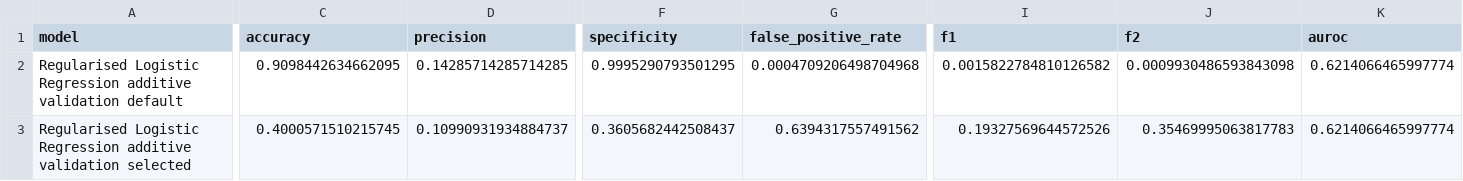
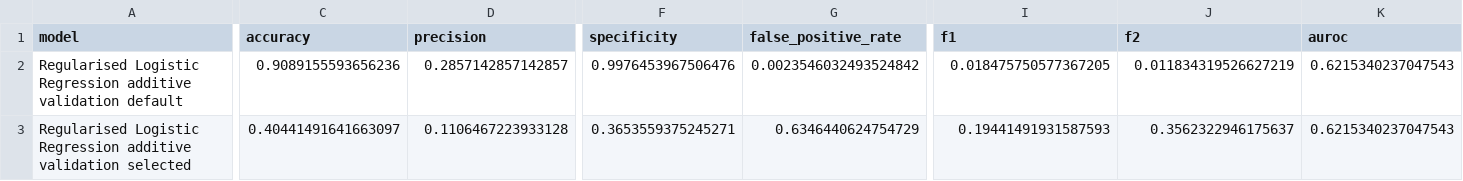
Before and after one commit to mxh210/Summer-Individual-Project, a CSV file: Processing_Pipeline/Model_Results/prediction_model_optimisation_1/regularised_logistic_regression_additive_validation_results.csv, drawn as a sheet; only a part is shown, gaps mark what is left out; the diff covers the shown part only; the diff names each change by its address in the sheet, - before the commit and + after, or states it on an @@ line.

```diff
--- a/Processing_Pipeline/Model_Results/prediction_model_optimisation_1/regularised_logistic_regression_additive_validation_results.csv
+++ b/Processing_Pipeline/Model_Results/prediction_model_optimisation_1/regularised_logistic_regression_additive_validation_results.csv
-C2 (accuracy): 0.9098442634662095
+C2 (accuracy): 0.9089155593656236
-D2 (precision): 0.14285714285714285
+D2 (precision): 0.2857142857142857
-F2 (specificity): 0.9995290793501295
+F2 (specificity): 0.9976453967506476
-G2 (false_positive_rate): 0.0004709206498704968
+G2 (false_positive_rate): 0.0023546032493524842
-I2 (f1): 0.0015822784810126582
+I2 (f1): 0.018475750577367205
-J2 (f2): 0.0009930486593843098
+J2 (f2): 0.011834319526627219
-K2:K3 (auroc): 0.6214066465997774
+K2:K3 (auroc): 0.6215340237047543
-C3 (accuracy): 0.4000571510215745
+C3 (accuracy): 0.40441491641663097
-D3 (precision): 0.10990931934884737
+D3 (precision): 0.1106467223933128
-F3 (specificity): 0.3605682442508437
+F3 (specificity): 0.3653559375245271
-G3 (false_positive_rate): 0.6394317557491562
+G3 (false_positive_rate): 0.6346440624754729
-I3 (f1): 0.19327569644572526
+I3 (f1): 0.19441491931587593
-J3 (f2): 0.35469995063817783
+J3 (f2): 0.3562322946175637
```
Also changed, not shown: 21 edited cells elsewhere in this file, Processing_Pipeline/Model_Results/prediction_model_optimisation_1/final_regularised_logistic_regression_test_metrics.csv, Processing_Pipeline/Model_Results/prediction_model_optimisation_1/logistic_regression_candidate_validation_comparison.csv, 9 other files.
